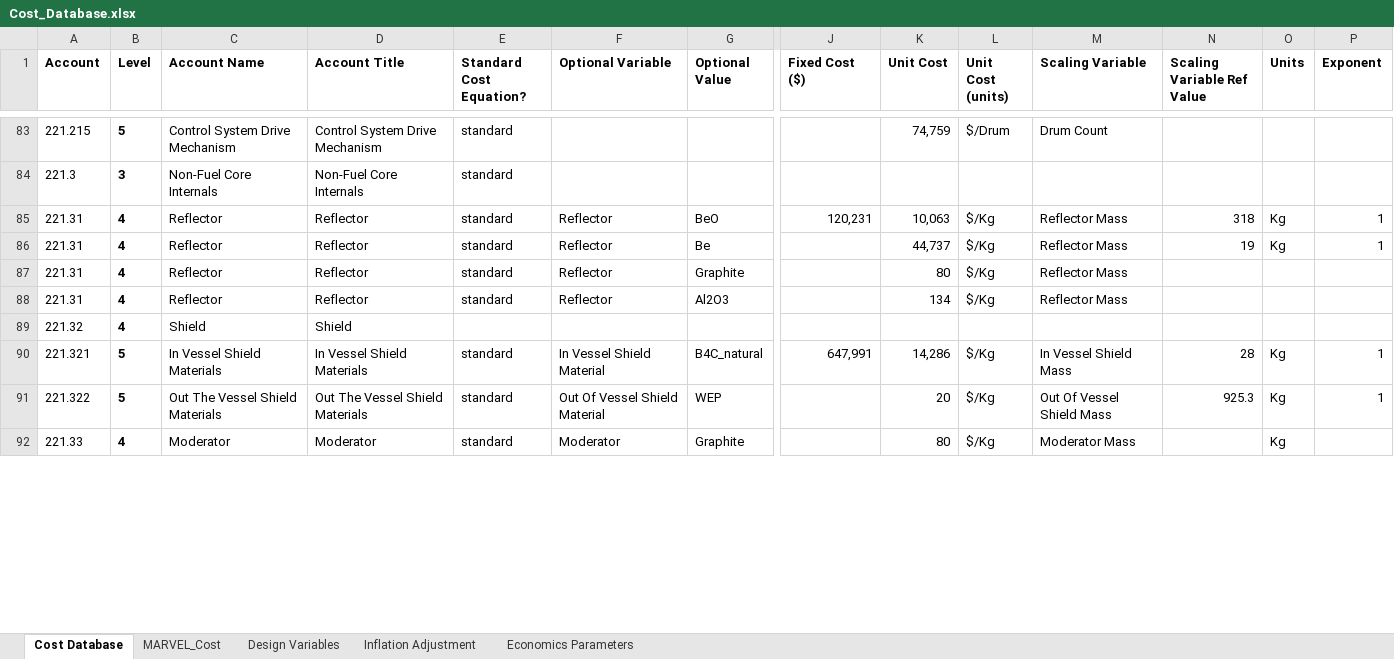
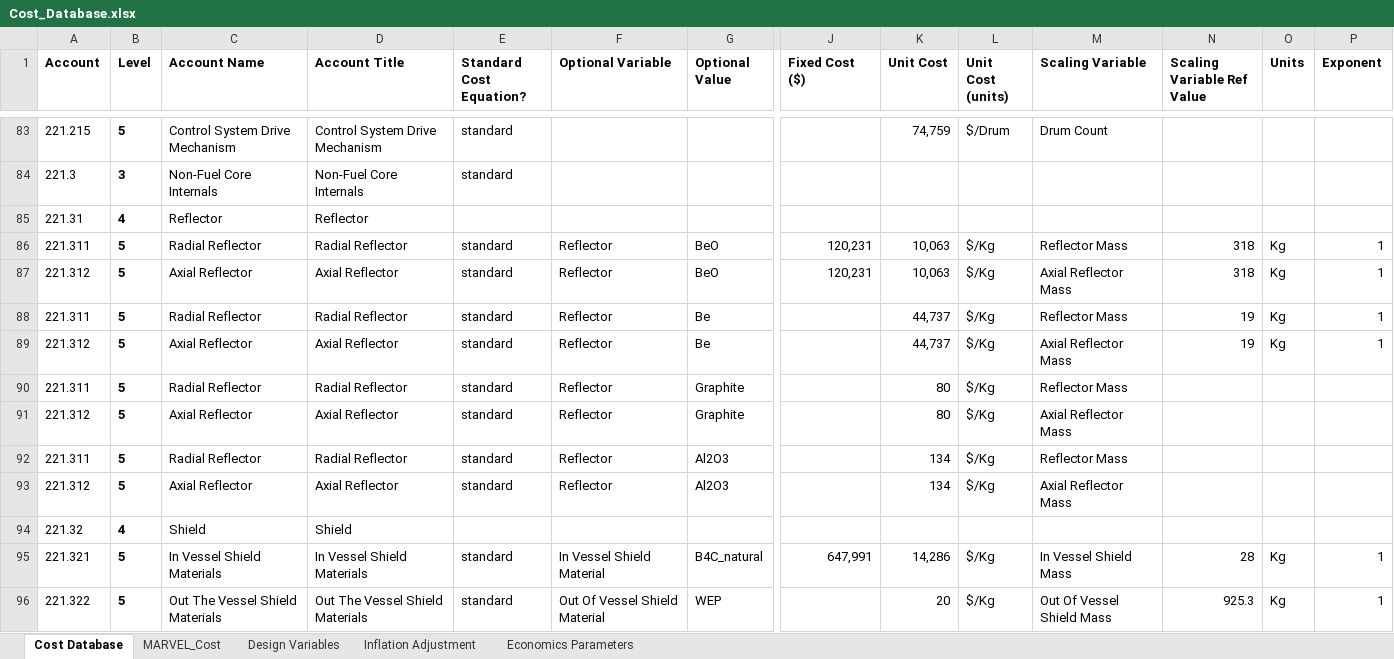
Before and after one commit to garcs2/MOUSE, an Excel workbook: cost/Cost_Database.xlsx, sheet Cost Database, drawn as a sheet; only a part is shown, gaps mark what is left out; the shorter side is filled out with more unchanged rows; values as stored, in another font and other column widths than the file's, no borders; conditional formats not drawn; addresses are those after the commit; rows hold the shown columns only; the diff covers the shown part only; the diff names each change by its address in the sheet, - before the commit and + after, or states it on an @@ line.

Commit message:
add missing costs for axial reflector and heatpipes

```diff
--- a/cost/Cost_Database.xlsx (sheet Cost Database)
+++ b/cost/Cost_Database.xlsx (sheet Cost Database)
+row 85: 221.31 | 4 | Reflector | Reflector
-A86 (Account): 221.31
+A86 (Account): 221.311
-B86 (Level): 4
+B86 (Level): 5
-C86 (Account Name): Reflector
+C86 (Account Name): Radial Reflector
-D86 (Account Title): Reflector
+D86 (Account Title): Radial Reflector
+row 87: 221.312 | 5 | Axial Reflector | Axial Reflector | standard | Reflector | BeO | 120,231 | 10,063 | $/Kg | Axial Reflector Mass | 318 | Kg | 1
-A88 (Account): 221.31
+A88 (Account): 221.311
-B88 (Level): 4
+B88 (Level): 5
-C88 (Account Name): Reflector
+C88 (Account Name): Radial Reflector
-D88 (Account Title): Reflector
+D88 (Account Title): Radial Reflector
+row 89: 221.312 | 5 | Axial Reflector | Axial Reflector | standard | Reflector | Be |  | 44,737 | $/Kg | Axial Reflector Mass | 19 | Kg | 1
-A90 (Account): 221.31
+A90 (Account): 221.311
-B90 (Level): 4
+B90 (Level): 5
-C90 (Account Name): Reflector
+C90 (Account Name): Radial Reflector
-D90 (Account Title): Reflector
+D90 (Account Title): Radial Reflector
+row 91: 221.312 | 5 | Axial Reflector | Axial Reflector | standard | Reflector | Graphite |  | 80 | $/Kg | Axial Reflector Mass
-A92 (Account): 221.31
+A92 (Account): 221.311
-B92 (Level): 4
+B92 (Level): 5
-C92 (Account Name): Reflector
+C92 (Account Name): Radial Reflector
-D92 (Account Title): Reflector
+D92 (Account Title): Radial Reflector
+row 93: 221.312 | 5 | Axial Reflector | Axial Reflector | standard | Reflector | Al2O3 |  | 134 | $/Kg | Axial Reflector Mass
```
Also changed, not shown: 4 added rows, 1 removed row and 8 edited cells elsewhere in this sheet, formulas that keep their value.
